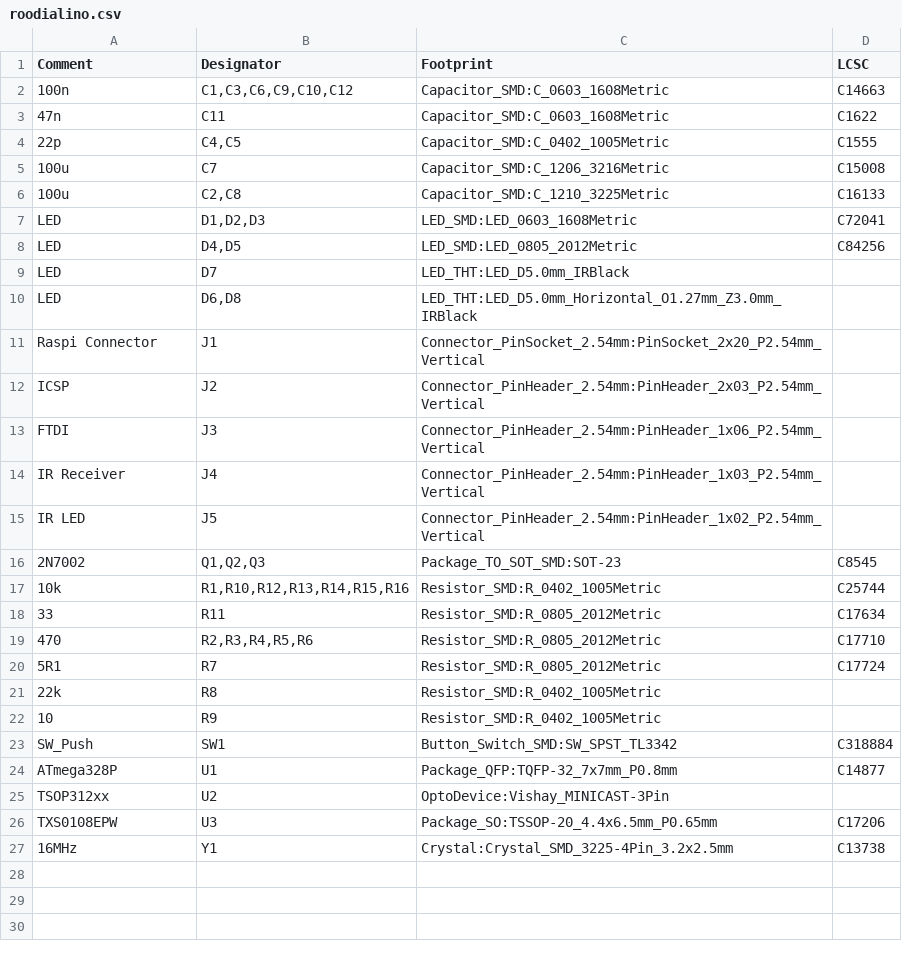
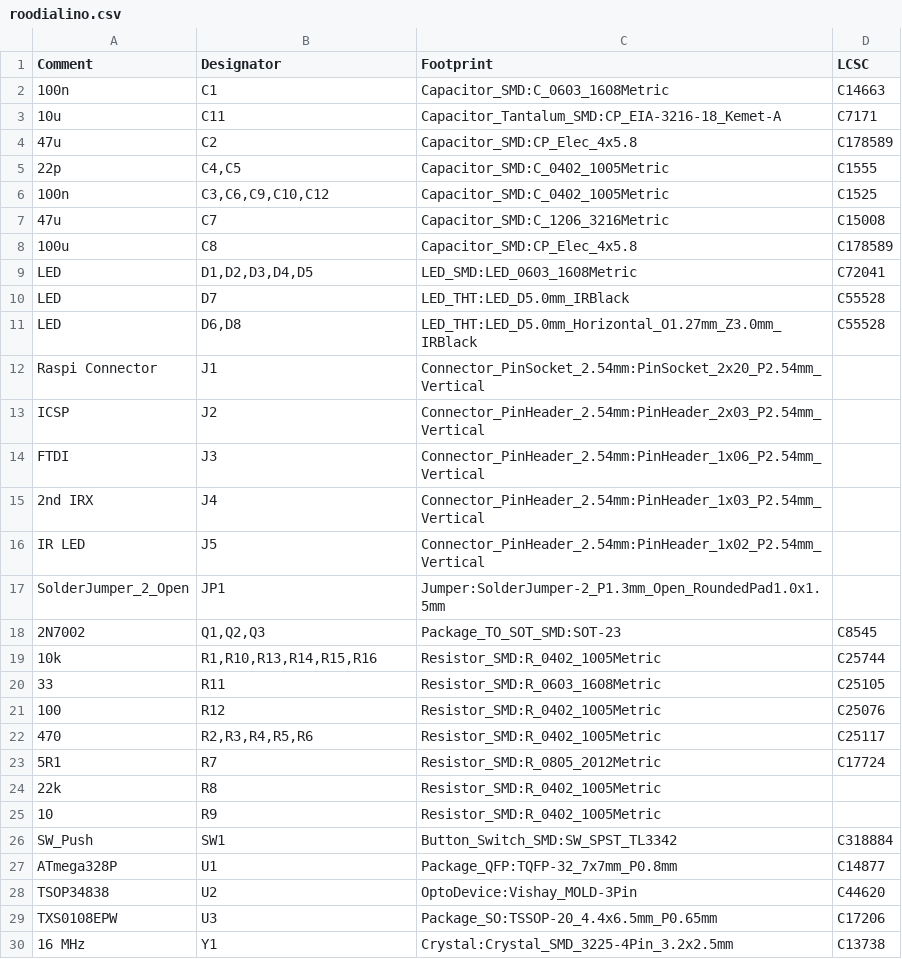
Before and after one commit to fwachsmuth/rooDialino, a CSV file: rooDialino-KiCad/roodialino.csv, drawn as a sheet.

```diff
--- a/rooDialino-KiCad/roodialino.csv
+++ b/rooDialino-KiCad/roodialino.csv
@@ -1,11 +1,12 @@
 Comment,Designator,Footprint,LCSC
-"100n","C1,C3,C6,C9,C10,C12","Capacitor_SMD:C_0603_1608Metric","C14663"
-"47n","C11","Capacitor_SMD:C_0603_1608Metric","C1622"
+"100n","C1","Capacitor_SMD:C_0603_1608Metric","C14663"
+"10u","C11","Capacitor_Tantalum_SMD:CP_EIA-3216-18_Kemet-A","C7171"
+"47u","C2","Capacitor_SMD:CP_Elec_4x5.8","C178589"
 "22p","C4,C5","Capacitor_SMD:C_0402_1005Metric","C1555"
-"100u","C7","Capacitor_SMD:C_1206_3216Metric","C15008"
-"100u","C2,C8","Capacitor_SMD:C_1210_3225Metric","C16133"
-"LED","D1,D2,D3","LED_SMD:LED_0603_1608Metric","C72041"
-"LED","D4,D5","LED_SMD:LED_0805_2012Metric","C84256"
-"LED","D7","LED_THT:LED_D5.0mm_IRBlack",""
-"LED","D6,D8","LED_THT:LED_D5.0mm_Horizontal_O1.27mm_Z3.0mm_IRBlack",""
+"100n","C3,C6,C9,C10,C12","Capacitor_SMD:C_0402_1005Metric","C1525"
+"47u","C7","Capacitor_SMD:C_1206_3216Metric","C15008"
+"100u","C8","Capacitor_SMD:CP_Elec_4x5.8","C178589"
+"LED","D1,D2,D3,D4,D5","LED_SMD:LED_0603_1608Metric","C72041"
+"LED","D7","LED_THT:LED_D5.0mm_IRBlack","C55528"
+"LED","D6,D8","LED_THT:LED_D5.0mm_Horizontal_O1.27mm_Z3.0mm_IRBlack","C55528"
 "Raspi Connector","J1","Connector_PinSocket_2.54mm:PinSocket_2x20_P2.54mm_Vertical",""
@@ -13,8 +14,10 @@ Comment,Designator,Footprint,LCSC
 "FTDI","J3","Connector_PinHeader_2.54mm:PinHeader_1x06_P2.54mm_Vertical",""
-"IR Receiver","J4","Connector_PinHeader_2.54mm:PinHeader_1x03_P2.54mm_Vertical",""
+"2nd IRX","J4","Connector_PinHeader_2.54mm:PinHeader_1x03_P2.54mm_Vertical",""
 "IR LED","J5","Connector_PinHeader_2.54mm:PinHeader_1x02_P2.54mm_Vertical",""
+"SolderJumper_2_Open","JP1","Jumper:SolderJumper-2_P1.3mm_Open_RoundedPad1.0x1.5mm",""
 "2N7002","Q1,Q2,Q3","Package_TO_SOT_SMD:SOT-23","C8545"
-"10k","R1,R10,R12,R13,R14,R15,R16","Resistor_SMD:R_0402_1005Metric","C25744"
-"33","R11","Resistor_SMD:R_0805_2012Metric","C17634"
-"470","R2,R3,R4,R5,R6","Resistor_SMD:R_0805_2012Metric","C17710"
+"10k","R1,R10,R13,R14,R15,R16","Resistor_SMD:R_0402_1005Metric","C25744"
+"33","R11","Resistor_SMD:R_0603_1608Metric","C25105"
+"100","R12","Resistor_SMD:R_0402_1005Metric","C25076"
+"470","R2,R3,R4,R5,R6","Resistor_SMD:R_0402_1005Metric","C25117"
 "5R1","R7","Resistor_SMD:R_0805_2012Metric","C17724"
@@ -24,4 +27,4 @@ Comment,Designator,Footprint,LCSC
 "ATmega328P","U1","Package_QFP:TQFP-32_7x7mm_P0.8mm","C14877"
-"TSOP312xx","U2","OptoDevice:Vishay_MINICAST-3Pin",""
+"TSOP34838","U2","OptoDevice:Vishay_MOLD-3Pin","C44620"
 "TXS0108EPW","U3","Package_SO:TSSOP-20_4.4x6.5mm_P0.65mm","C17206"
-"16MHz","Y1","Crystal:Crystal_SMD_3225-4Pin_3.2x2.5mm","C13738"
+"16 MHz","Y1","Crystal:Crystal_SMD_3225-4Pin_3.2x2.5mm","C13738"
```
Also changed, not shown: rooDialino-KiCad/roodialino-top-pos.csv, 18 other files.
